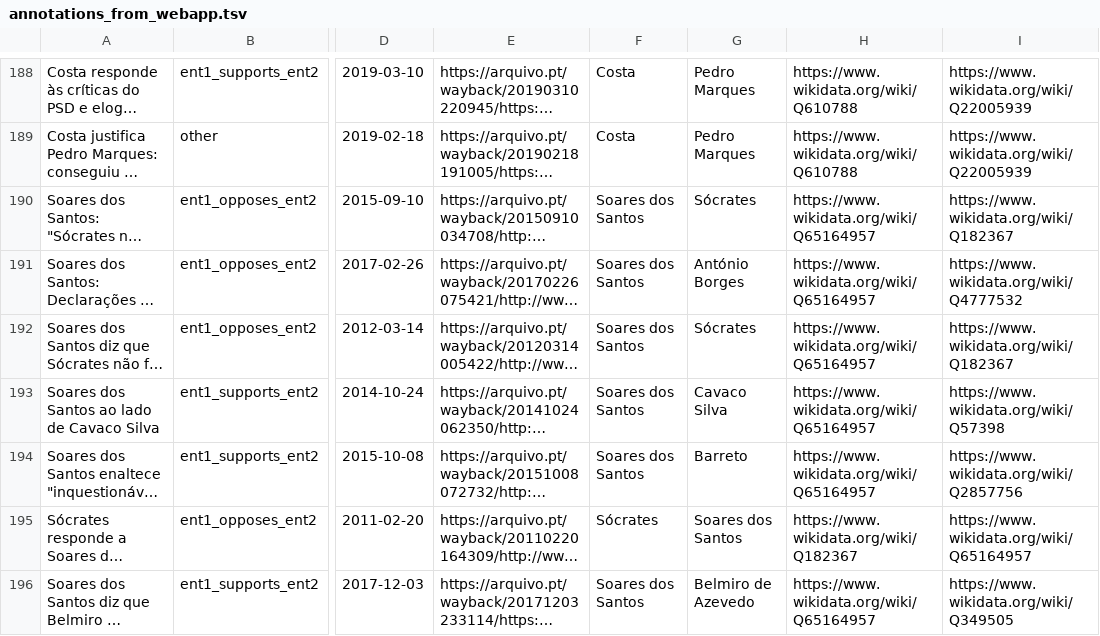
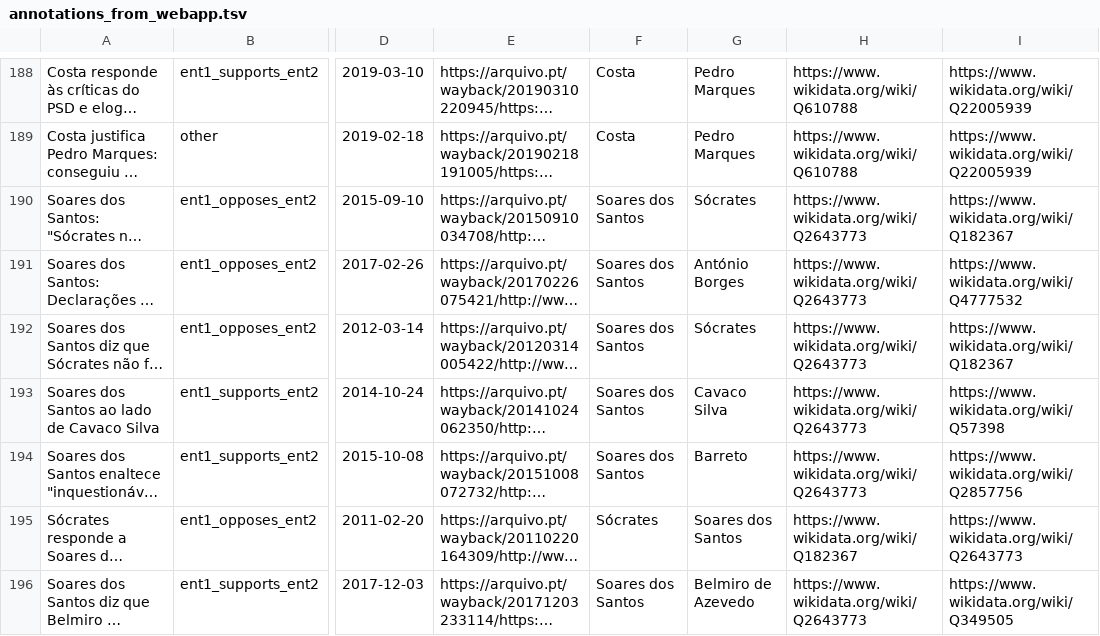
Before and after one commit to davidsbatista/politiquices, a TSV file: politiquices/nlp/api_annotations/annotations_from_webapp.tsv, drawn as a sheet; only a part is shown, gaps mark what is left out; long unchanged cells end in …; the diff names each change by its address in the sheet, - before the commit and + after, or states it on an @@ line.

Commit message:
annotations

```diff
--- a/politiquices/nlp/api_annotations/annotations_from_webapp.tsv
+++ b/politiquices/nlp/api_annotations/annotations_from_webapp.tsv
-H190:H194: https://www.wikidata.org/wiki/Q65164957
+H190:H194: https://www.wikidata.org/wiki/Q2643773
-I195: https://www.wikidata.org/wiki/Q65164957
+I195: https://www.wikidata.org/wiki/Q2643773
-H196: https://www.wikidata.org/wiki/Q65164957
+H196: https://www.wikidata.org/wiki/Q2643773
```
Also changed, not shown: 3 other files.
